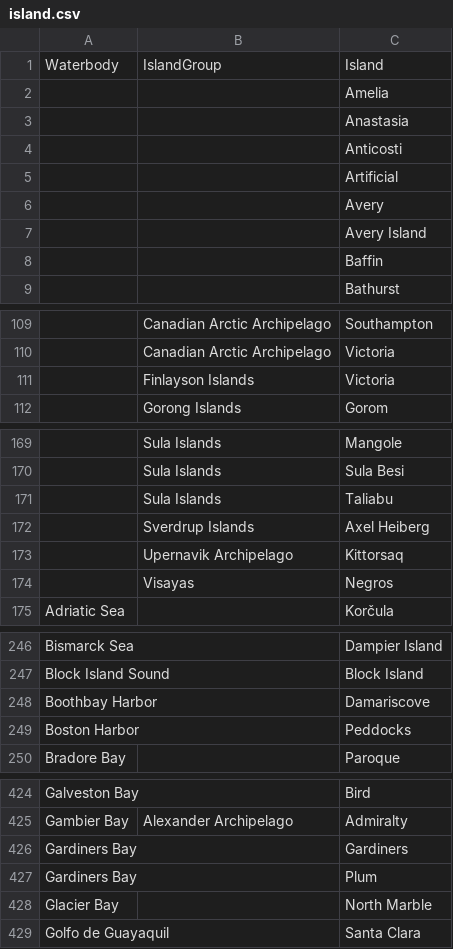
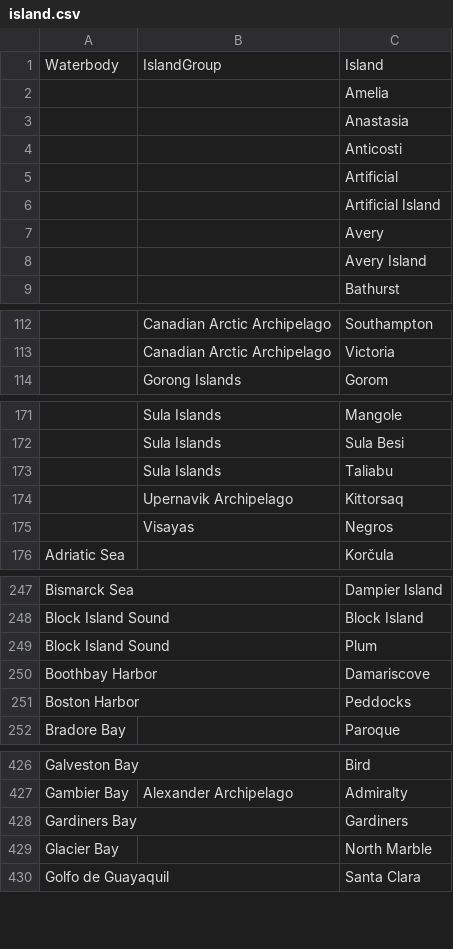
Before and after one commit to VertNet/DwCVocabs, a CSV file: vocabs/island.csv, drawn as a sheet; only a part is shown, gaps mark what is left out; removed rows and columns are numbered as before the commit, all else as after; the diff covers the shown part only; the diff names each change by its address in the sheet, - before the commit and + after, or states it on an @@ line.

```diff
--- a/vocabs/island.csv
+++ b/vocabs/island.csv
+row 6:  |  | Artificial Island
-row 8:  |  | Baffin
-row 111:  | Finlayson Islands | Victoria
-row 172:  | Sverdrup Islands | Axel Heiberg
+row 249: Block Island Sound |  | Plum
-row 427: Gardiners Bay |  | Plum
```
Also changed, not shown: 7 added rows, 1 removed row and 1 edited cell elsewhere in this file, vocabs/georeferenceVerificationstatus.csv, vocabs/waterbody.csv, 1 other file.
